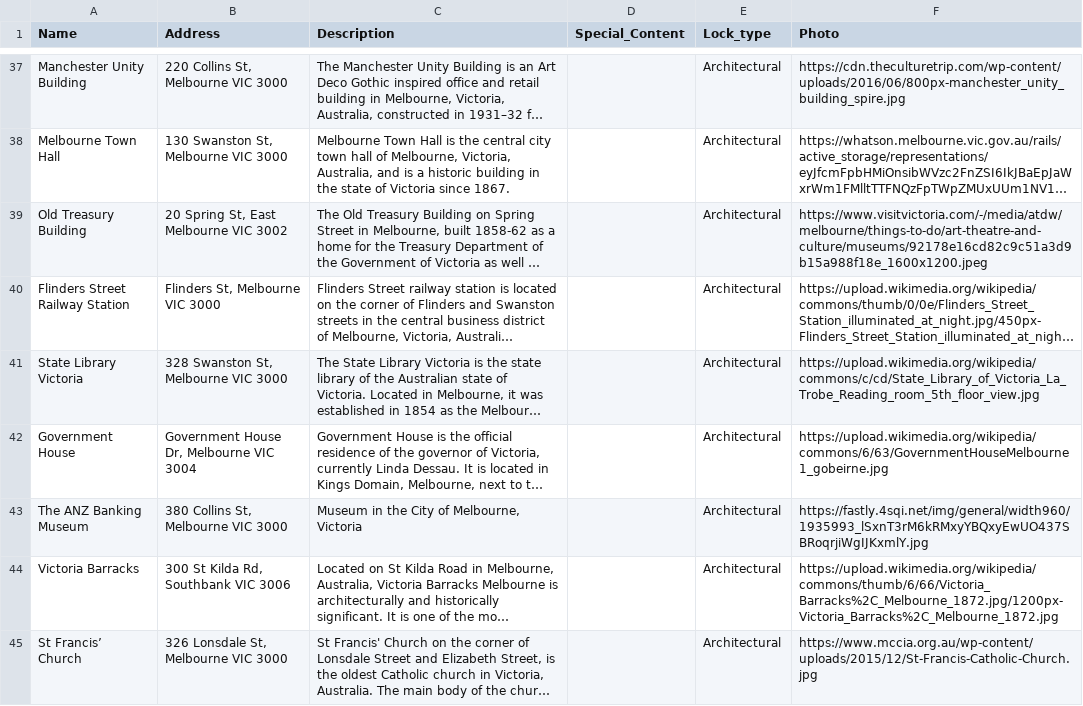
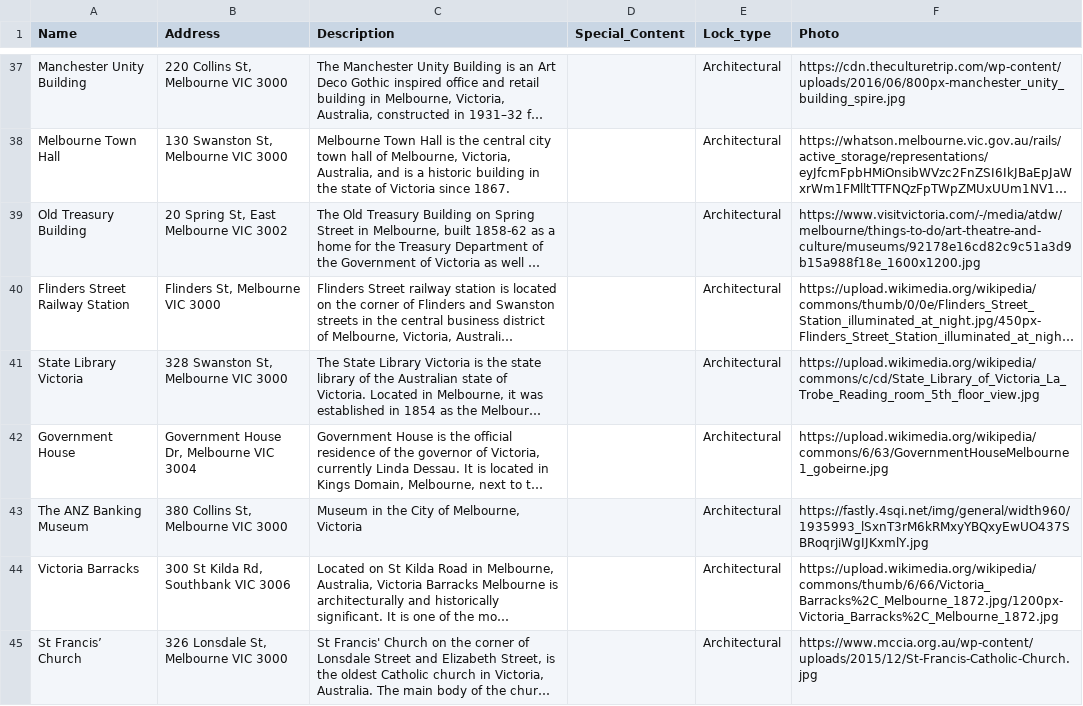
Before and after one commit to Gumboots1993/melbourne_unlocked_, a CSV file: lib/seeds/seed.csv, drawn as a sheet; only a part is shown, gaps mark what is left out; long unchanged cells end in …; the diff names each change by its address in the sheet, - before the commit and + after, or states it on an @@ line.

Commit message:
changed .jpeg to .jpg to fix heroku images

```diff
--- a/lib/seeds/seed.csv
+++ b/lib/seeds/seed.csv
-F39 (Photo): https://www.visitvictoria.com/-/media/atdw/melbourne/things-to-do/art-theatre-and-culture/museums/92178e16cd82c9c51a3d9b15a988f18e_1600x1200.jpeg
+F39 (Photo): https://www.visitvictoria.com/-/media/atdw/melbourne/things-to-do/art-theatre-and-culture/museums/92178e16cd82c9c51a3d9b15a988f18e_1600x1200.jpg
```
Also changed, not shown: 1 other file.
